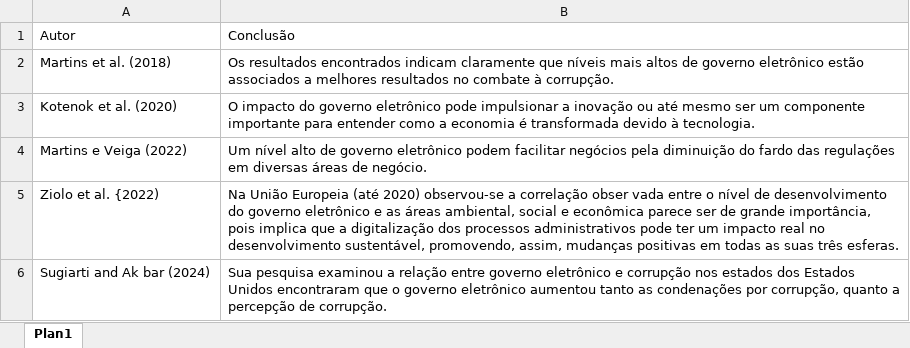
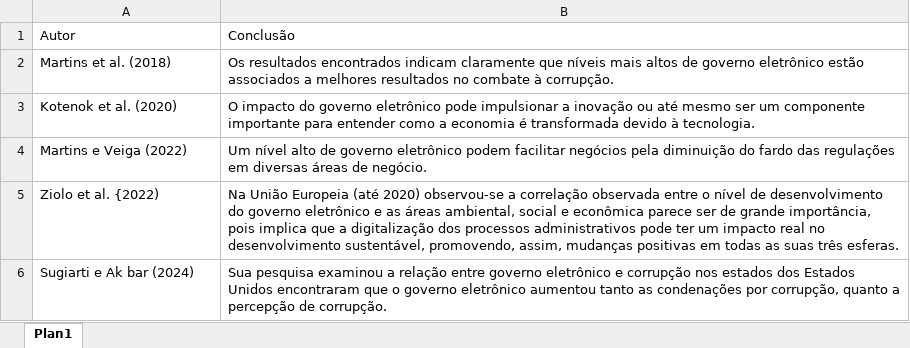
Before and after one commit to LazaroDamasceno/Dissertacao-Mestrado, an Excel workbook: eda/egov/beneficios_egov.xlsx, sheet Plan1, drawn as a sheet; values as stored, in another font and other column widths than the file's, no borders; the diff names each change by its address in the sheet, - before the commit and + after, or states it on an @@ line.

```diff
--- a/eda/egov/beneficios_egov.xlsx (sheet Plan1)
+++ b/eda/egov/beneficios_egov.xlsx (sheet Plan1)
-B5: …a correlação obser vada entre o…
+B5: …a correlação observada entre o…
-A6: Sugiarti and Ak bar (2024)
+A6: Sugiarti e Ak bar (2024)
```
Also changed, not shown: 18 other files.
